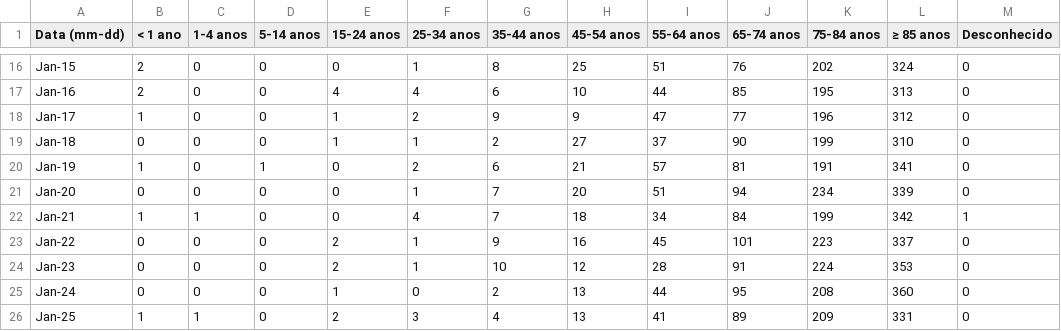
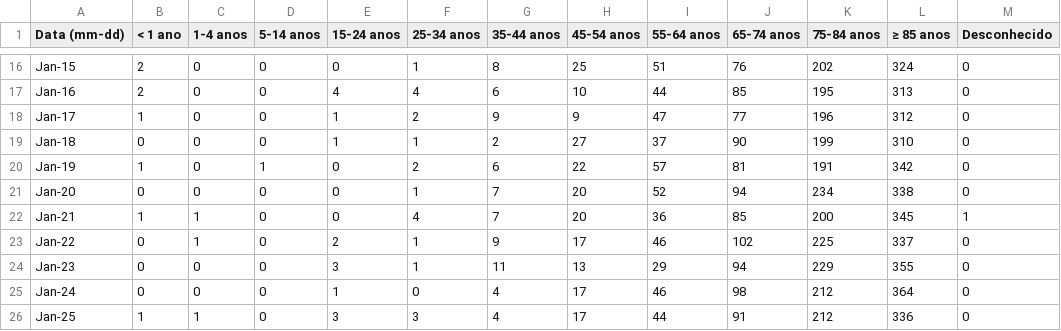
Before and after one commit to joao-dias-25/carta13, a CSV file: data/Portugal/Dados_SICO_2021-01-12_2021.csv, drawn as a sheet; only a part is shown, gaps mark what is left out; the diff covers the shown part only.

```diff
--- a/data/Portugal/Dados_SICO_2021-01-12_2021.csv
+++ b/data/Portugal/Dados_SICO_2021-01-12_2021.csv
@@ -19,8 +19,8 @@
 "Jan-18","0","0","0","1","1","2","27","37","90","199","310","0"
-"Jan-19","1","0","1","0","2","6","21","57","81","191","341","0"
-"Jan-20","0","0","0","0","1","7","20","51","94","234","339","0"
-"Jan-21","1","1","0","0","4","7","18","34","84","199","342","1"
-"Jan-22","0","0","0","2","1","9","16","45","101","223","337","0"
-"Jan-23","0","0","0","2","1","10","12","28","91","224","353","0"
-"Jan-24","0","0","0","1","0","2","13","44","95","208","360","0"
-"Jan-25","1","1","0","2","3","4","13","41","89","209","331","0"
+"Jan-19","1","0","1","0","2","6","22","57","81","191","342","0"
+"Jan-20","0","0","0","0","1","7","20","52","94","234","338","0"
+"Jan-21","1","1","0","0","4","7","20","36","85","200","345","1"
+"Jan-22","0","1","0","2","1","9","17","46","102","225","337","0"
+"Jan-23","0","0","0","3","1","11","13","29","94","229","355","0"
+"Jan-24","0","0","0","1","0","4","17","46","98","212","364","0"
+"Jan-25","1","1","0","3","3","4","17","44","91","212","336","0"
```
Also changed, not shown: 5 added rows and 14 edited cells elsewhere in this file, data/Deutschland/sonderauswertung-sterbefaelle_w_AG.csv, data/Deutschland/sterbefallzahlen.csv, 8 other files.
